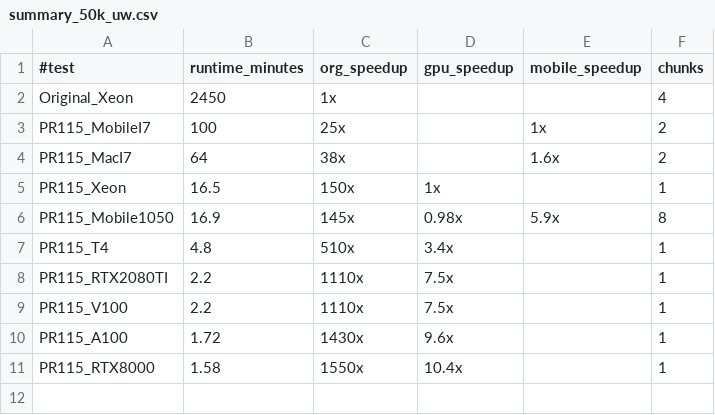
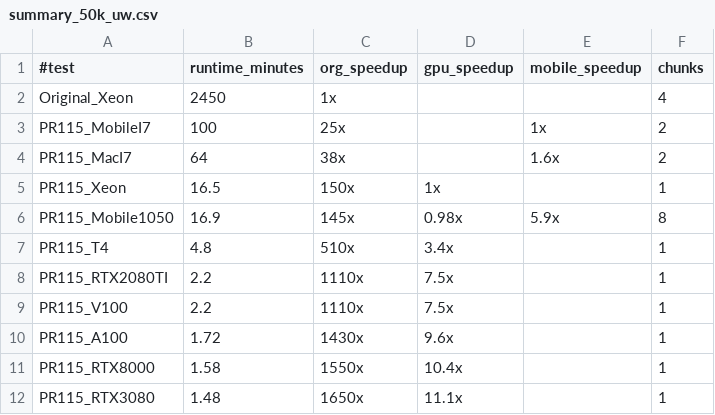
Before and after one commit to sfiligoi/unifrac, a CSV file: benchmarks/summary_50k_uw.csv, drawn as a sheet; the diff names each change by its address in the sheet, - before the commit and + after, or states it on an @@ line.

```diff
--- a/benchmarks/summary_50k_uw.csv
+++ b/benchmarks/summary_50k_uw.csv
+row 12: PR115_RTX3080 | 1.48 | 1650x | 11.1x |  | 1
```
Also changed, not shown: benchmarks/summary_115k_uw.csv, benchmarks/summary_emp_uw.csv.
